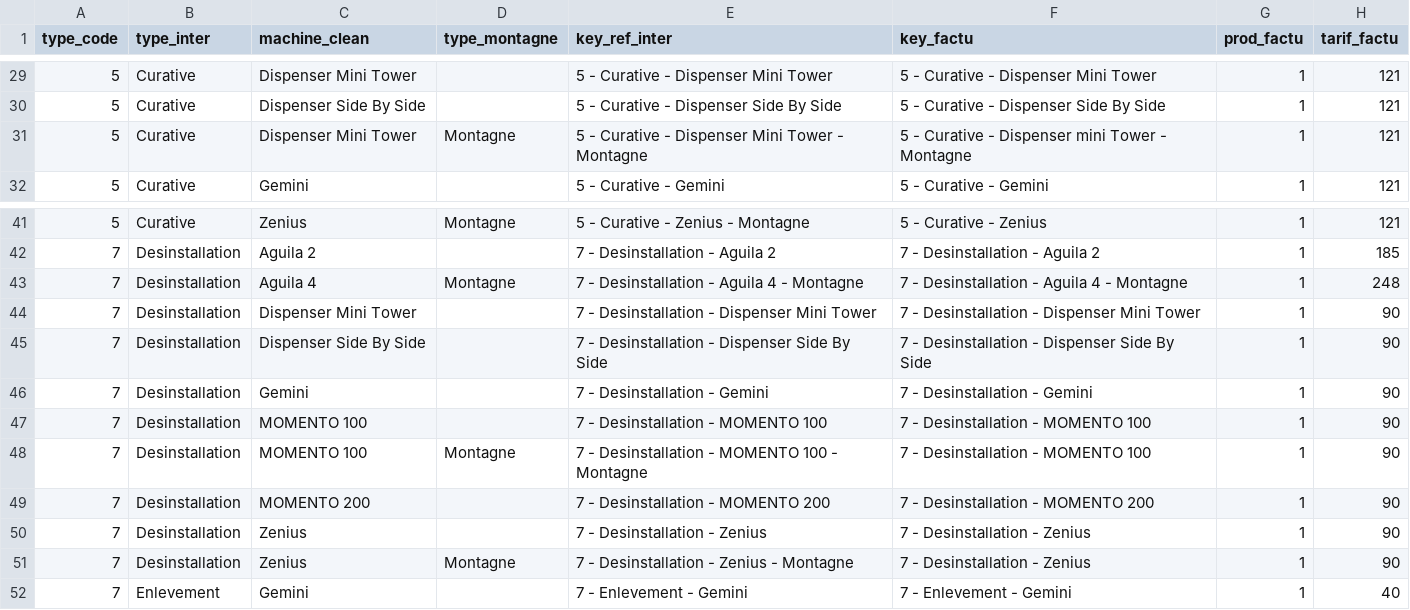
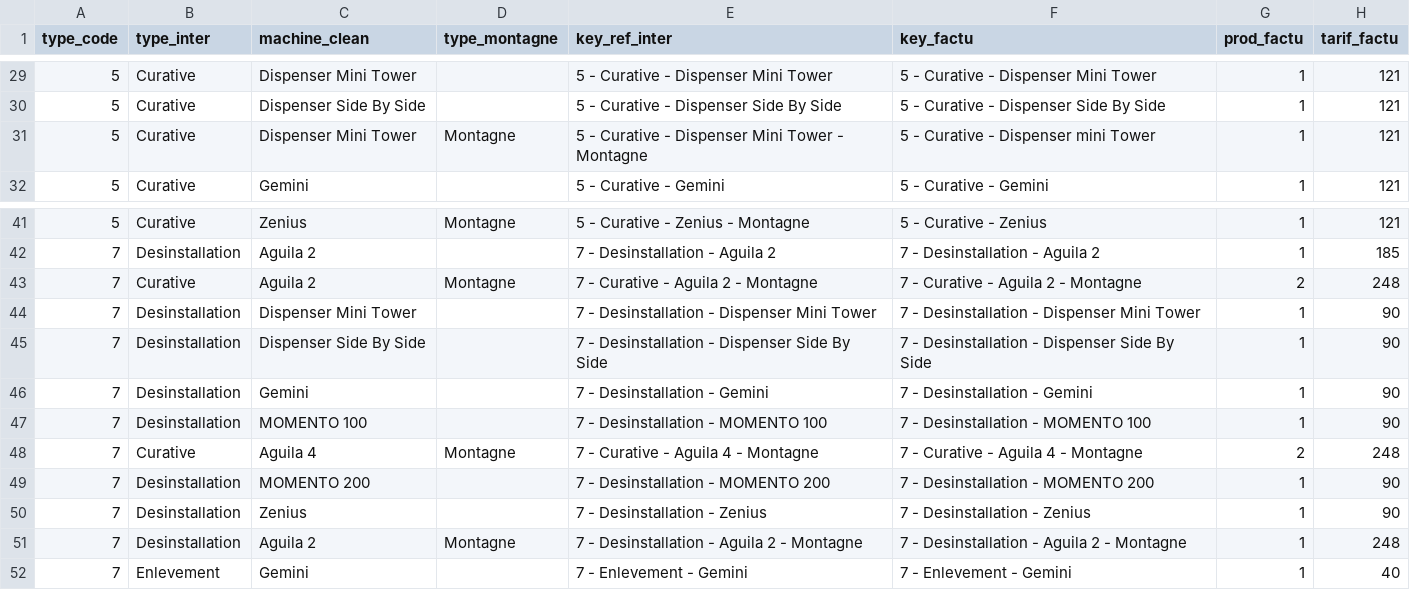
Before and after one commit to CebrailEVS/dbt_transform, a CSV file: data/reference_data/nesp_tech/ref_nesp_tech__key_facturation.csv, drawn as a sheet; only a part is shown, gaps mark what is left out; the diff covers the shown part only.

Commit message:
maj ref key inter

```diff
--- a/data/reference_data/nesp_tech/ref_nesp_tech__key_facturation.csv
+++ b/data/reference_data/nesp_tech/ref_nesp_tech__key_facturation.csv
@@ -30,3 +30,3 @@
 5,Curative,Dispenser Side By Side,,5 - Curative - Dispenser Side By Side,5 - Curative - Dispenser Side By Side,1,121
-5,Curative,Dispenser Mini Tower,Montagne,5 - Curative - Dispenser Mini Tower - Montagne,5 - Curative - Dispenser mini Tower - Montagne,1,121
+5,Curative,Dispenser Mini Tower,Montagne,5 - Curative - Dispenser Mini Tower - Montagne,5 - Curative - Dispenser mini Tower,1,121
 5,Curative,Gemini,,5 - Curative - Gemini,5 - Curative - Gemini,1,121
@@ -42,3 +42,3 @@
 7,Desinstallation,Aguila 2,,7 - Desinstallation - Aguila 2,7 - Desinstallation - Aguila 2,1,185
-7,Desinstallation,Aguila 4,Montagne,7 - Desinstallation - Aguila 4 - Montagne,7 - Desinstallation - Aguila 4 - Montagne,1,248
+7,Curative,Aguila 2,Montagne,7 - Curative - Aguila 2 - Montagne,7 - Curative - Aguila 2 - Montagne,2,248
 7,Desinstallation,Dispenser Mini Tower,,7 - Desinstallation - Dispenser Mini Tower,7 - Desinstallation - Dispenser Mini Tower,1,90
@@ -47,6 +47,6 @@
 7,Desinstallation,MOMENTO 100,,7 - Desinstallation - MOMENTO 100,7 - Desinstallation - MOMENTO 100,1,90
-7,Desinstallation,MOMENTO 100,Montagne,7 - Desinstallation - MOMENTO 100 - Montagne,7 - Desinstallation - MOMENTO 100,1,90
+7,Curative,Aguila 4,Montagne,7 - Curative - Aguila 4 - Montagne,7 - Curative - Aguila 4 - Montagne,2,248
 7,Desinstallation,MOMENTO 200,,7 - Desinstallation - MOMENTO 200,7 - Desinstallation - MOMENTO 200,1,90
 7,Desinstallation,Zenius,,7 - Desinstallation - Zenius,7 - Desinstallation - Zenius,1,90
-7,Desinstallation,Zenius,Montagne,7 - Desinstallation - Zenius - Montagne,7 - Desinstallation - Zenius,1,90
+7,Desinstallation,Aguila 2,Montagne,7 - Desinstallation - Aguila 2 - Montagne,7 - Desinstallation - Aguila 2 - Montagne,1,248
 7,Enlevement,Gemini,,7 - Enlevement - Gemini,7 - Enlevement - Gemini,1,40
```
Also changed, not shown: 7 added rows, 1 removed row, 15 moved rows and 6 edited cells elsewhere in this file.
